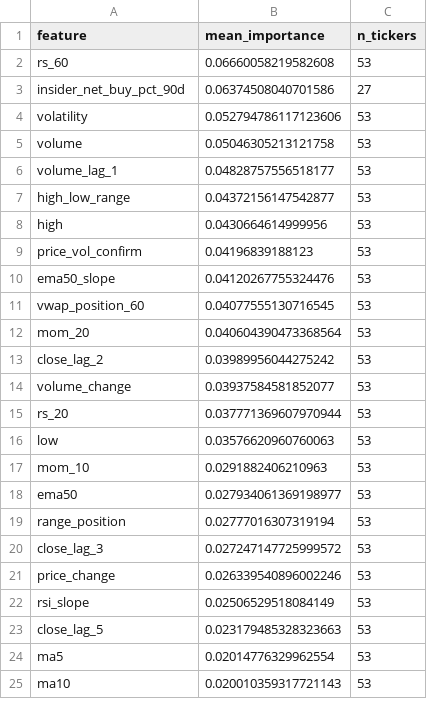
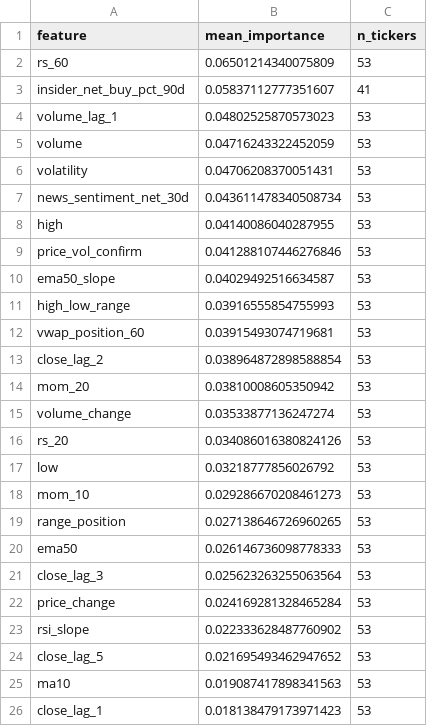
Before and after one commit to kds1019/swing-finder-v3, a CSV file: research/triple_barrier_feature_importances.csv, drawn as a sheet; only a part is shown; the diff covers the shown part only.

```diff
--- a/research/triple_barrier_feature_importances.csv
+++ b/research/triple_barrier_feature_importances.csv
@@ -1,25 +1,26 @@
 feature,mean_importance,n_tickers
-rs_60,0.06660058219582608,53
-insider_net_buy_pct_90d,0.06374508040701586,27
-volatility,0.052794786117123606,53
-volume,0.05046305213121758,53
-volume_lag_1,0.04828757556518177,53
-high_low_range,0.04372156147542877,53
-high,0.0430664614999956,53
-price_vol_confirm,0.04196839188123,53
-ema50_slope,0.04120267755324476,53
-vwap_position_60,0.04077555130716545,53
-mom_20,0.040604390473368564,53
-close_lag_2,0.03989956044275242,53
-volume_change,0.03937584581852077,53
-rs_20,0.037771369607970944,53
-low,0.03576620960760063,53
-mom_10,0.0291882406210963,53
-ema50,0.027934061369198977,53
-range_position,0.02777016307319194,53
-close_lag_3,0.027247147725999572,53
-price_change,0.026339540896002246,53
-rsi_slope,0.02506529518084149,53
-close_lag_5,0.023179485328323663,53
-ma5,0.02014776329962554,53
-ma10,0.020010359317721143,53
+rs_60,0.06501214340075809,53
+insider_net_buy_pct_90d,0.05837112777351607,41
+volume_lag_1,0.04802525870573023,53
+volume,0.04716243322452059,53
+volatility,0.04706208370051431,53
+news_sentiment_net_30d,0.043611478340508734,53
+high,0.04140086040287955,53
+price_vol_confirm,0.041288107446276846,53
+ema50_slope,0.04029492516634587,53
+high_low_range,0.03916555854755993,53
+vwap_position_60,0.03915493074719681,53
+close_lag_2,0.038964872898588854,53
+mom_20,0.03810008605350942,53
+volume_change,0.03533877136247274,53
+rs_20,0.034086016380824126,53
+low,0.03218777856026792,53
+mom_10,0.029286670208461273,53
+range_position,0.027138646726960265,53
+ema50,0.026146736098778333,53
+close_lag_3,0.025623263255063564,53
+price_change,0.024169281328465284,53
+rsi_slope,0.022333628487760902,53
+close_lag_5,0.021695493462947652,53
+ma10,0.019087417898341563,53
+close_lag_1,0.018138479173971423,53
```
Also changed, not shown: 1 added row, 1 removed row and 8 edited cells elsewhere in this file, research/triple_barrier_results.csv, research/walk_forward_results.csv, 2 other files.
